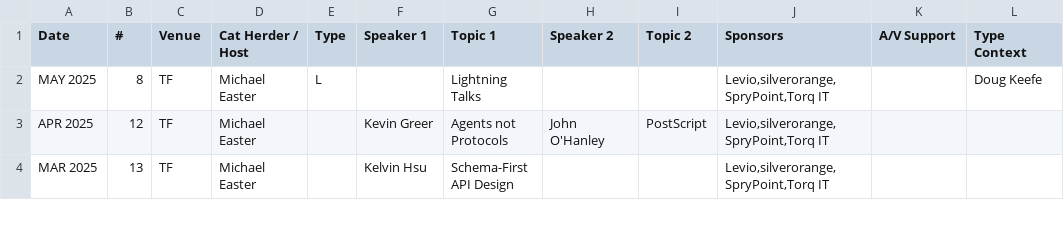
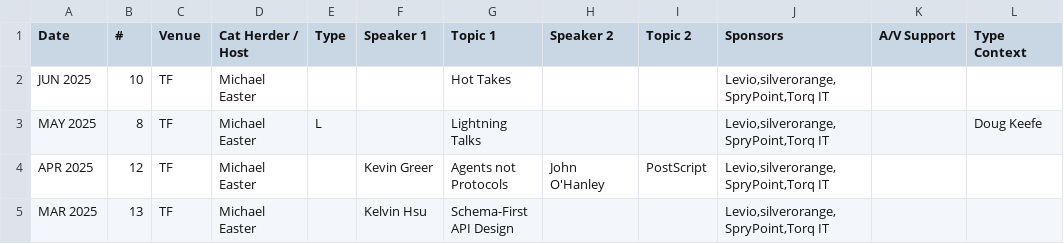
Before and after one commit to peidevs/Event_Resources, a CSV file: MeetUps_v2.csv, drawn as a sheet; only a part is shown.

Commit message:
incremental update Thu 12 Jun 2025 21:50:57 ADT

```diff
--- a/MeetUps_v2.csv
+++ b/MeetUps_v2.csv
@@ -1,2 +1,3 @@
 Date,#,Venue,Cat Herder / Host,Type,Speaker 1, Topic 1,Speaker 2, Topic 2,Sponsors,A/V Support,Type Context
+JUN 2025,10,TF,Michael Easter,,,Hot Takes,,,"Levio,silverorange,SpryPoint,Torq IT","",""
 MAY 2025,8,TF,Michael Easter,L,,Lightning Talks,,,"Levio,silverorange,SpryPoint,Torq IT","","Doug Keefe"
```
